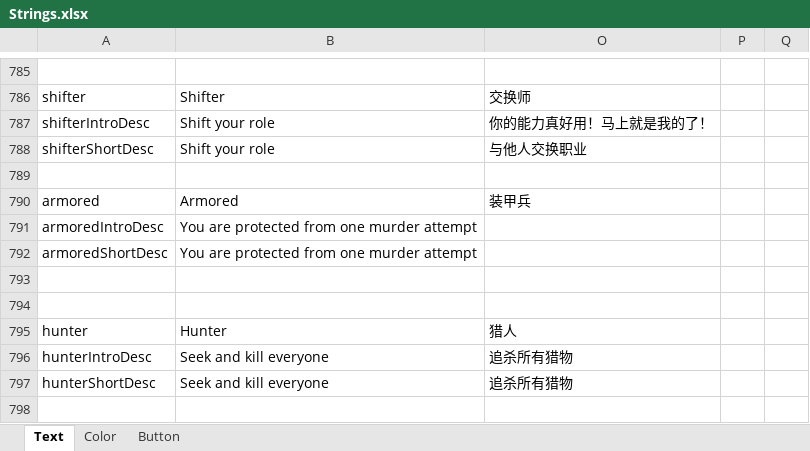
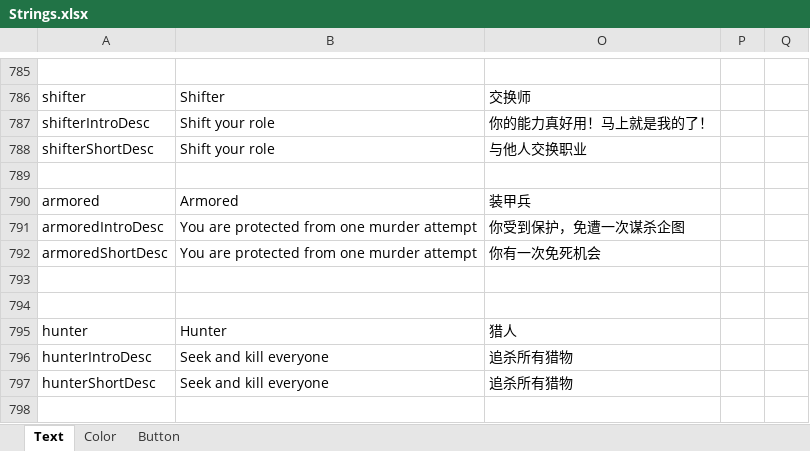
Before and after one commit to mxyx-club/TheOtherUs, an Excel workbook: Strings.xlsx, sheet Text, drawn as a sheet; only a part is shown, gaps mark what is left out; values as stored, in another font and other column widths than the file's, no borders; charts and pictures not drawn; the diff names each change by its address in the sheet, - before the commit and + after, or states it on an @@ line.

```diff
--- a/Strings.xlsx (sheet Text)
+++ b/Strings.xlsx (sheet Text)
-O791: (empty)
+O791: 你受到保护，免遭一次谋杀企图
-O792: (empty)
+O792: 你有一次免死机会
```
Also changed, not shown: 1 other file.
